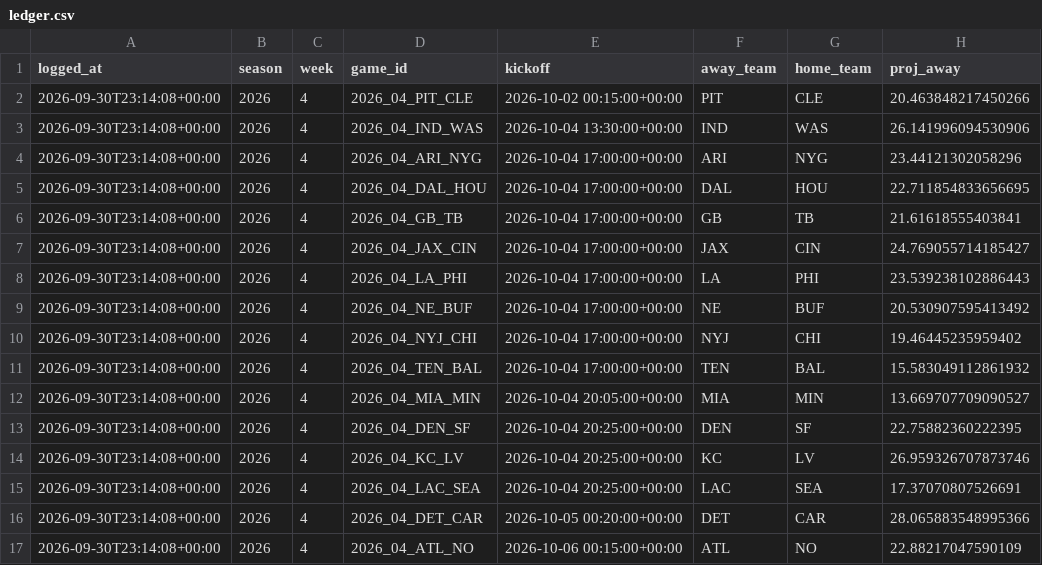
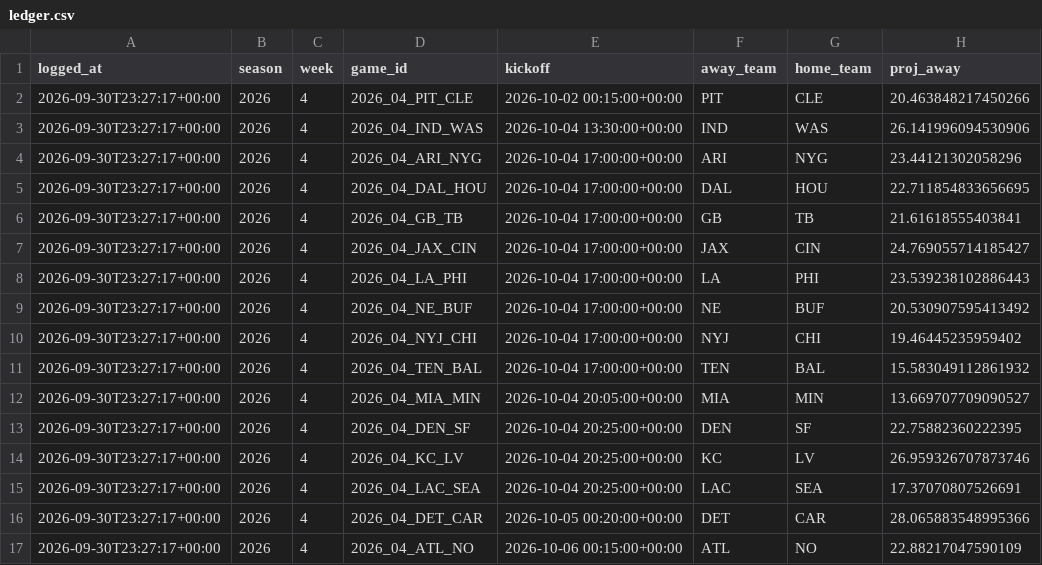
Before and after one commit to CarsonBillig/football-model, a CSV file: output/ledger.csv, drawn as a sheet; only a part is shown; the diff names each change by its address in the sheet, - before the commit and + after, or states it on an @@ line.

```diff
--- a/output/ledger.csv
+++ b/output/ledger.csv
-A2:A17 (logged_at): 2026-09-30T23:14:08+00:00
+A2:A17 (logged_at): 2026-09-30T23:27:17+00:00
```
Also changed, not shown: output/cfb/ledger.csv, 9 other files.
